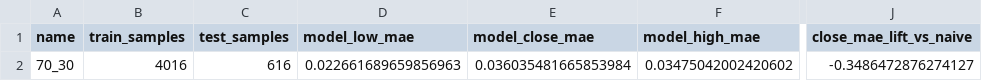
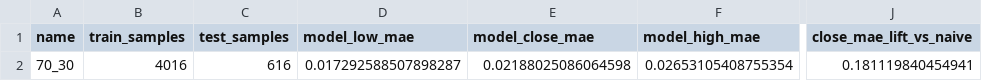
Before and after one commit to vishnuvcr/Surge-identifier, a CSV file: v8/research/split_70_30_metrics.csv, drawn as a sheet; only a part is shown, gaps mark what is left out; the diff names each change by its address in the sheet, - before the commit and + after, or states it on an @@ line.

```diff
--- a/v8/research/split_70_30_metrics.csv
+++ b/v8/research/split_70_30_metrics.csv
-D2 (model_low_mae): 0.022661689659856963
+D2 (model_low_mae): 0.017292588507898287
-E2 (model_close_mae): 0.036035481665853984
+E2 (model_close_mae): 0.02188025086064598
-F2 (model_high_mae): 0.03475042002420602
+F2 (model_high_mae): 0.02653105408755354
-J2 (close_mae_lift_vs_naive): -0.3486472876274127
+J2 (close_mae_lift_vs_naive): 0.181119840454941
```
Also changed, not shown: v8/research/latest_candidate_ladder.csv, v8/research/new_oos_metrics.csv, 7 other files.
